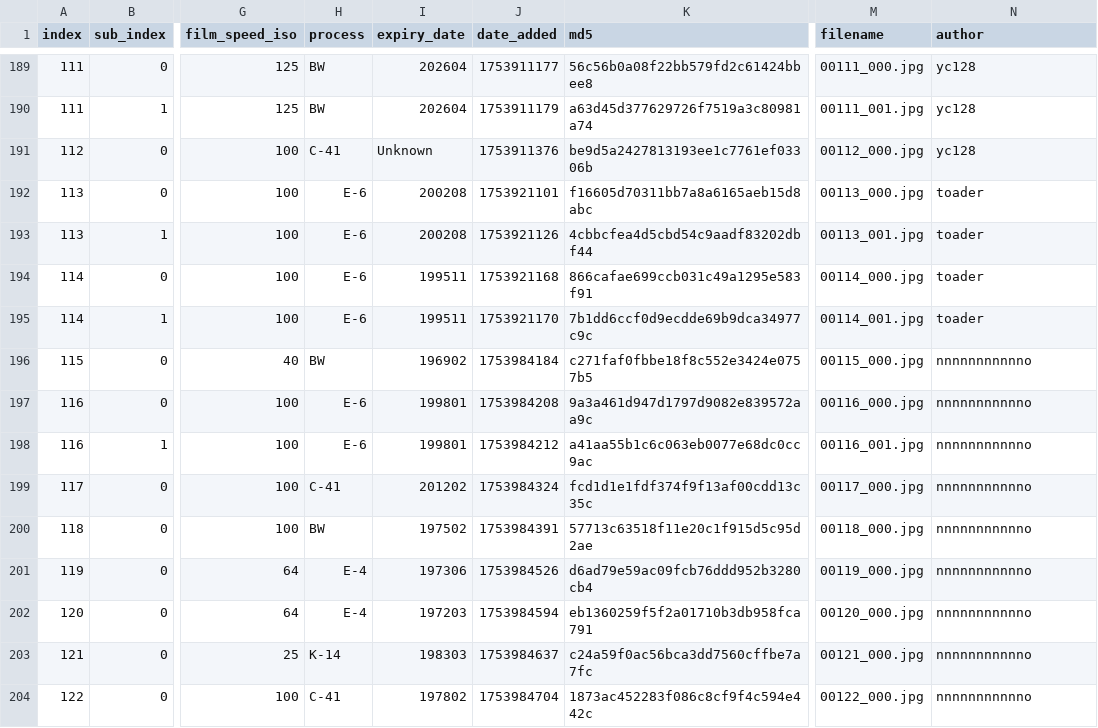
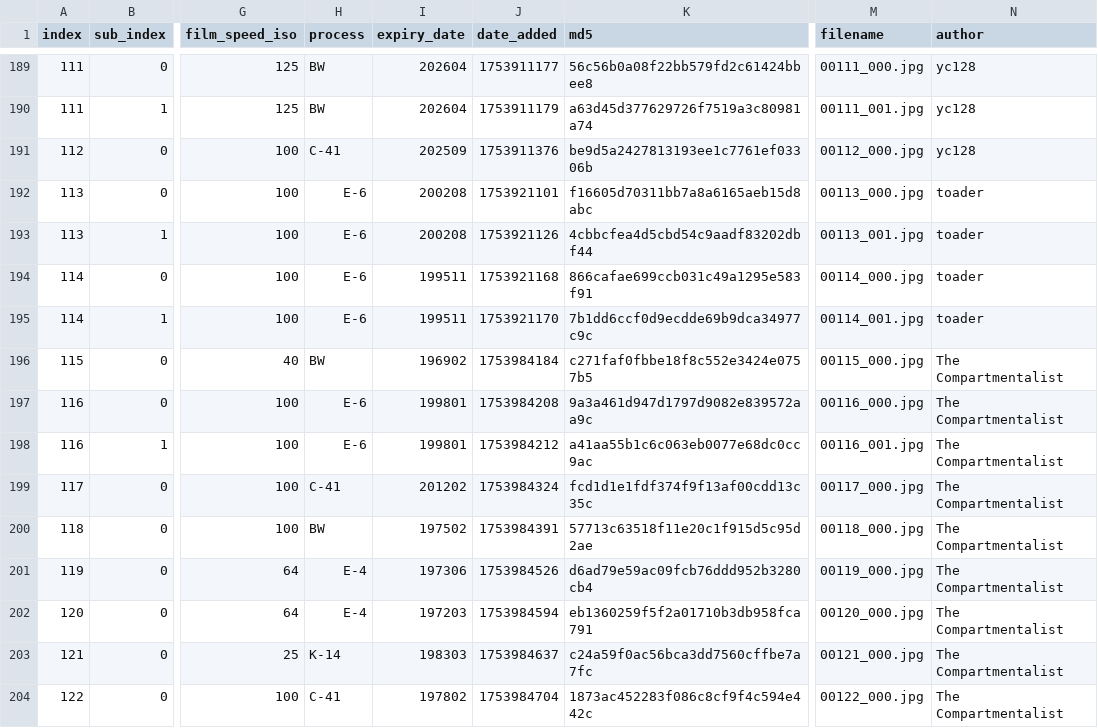
Before and after one commit to dekuNukem/Film-Packaging, a CSV file: film_packaging/database.csv, drawn as a sheet; only a part is shown, gaps mark what is left out; the diff covers the shown part only; the diff names each change by its address in the sheet, - before the commit and + after, or states it on an @@ line.

Commit message:
adding scans by Pelicram and The Compartmentalist

```diff
--- a/film_packaging/database.csv
+++ b/film_packaging/database.csv
-I191 (expiry_date): Unknown
+I191 (expiry_date): 202509
-N196:N204 (author): nnnnnnnnnnno
+N196:N204 (author): The Compartmentalist
```
Also changed, not shown: 13 added rows elsewhere in this file, 32 other files.
